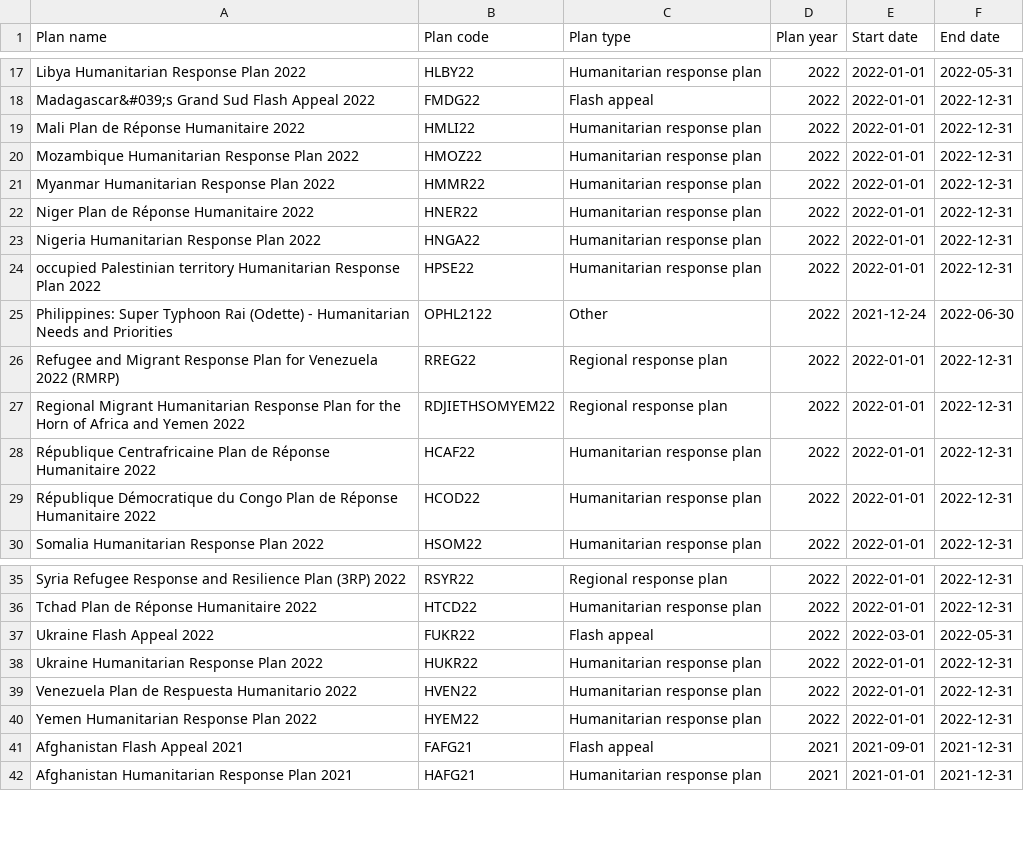
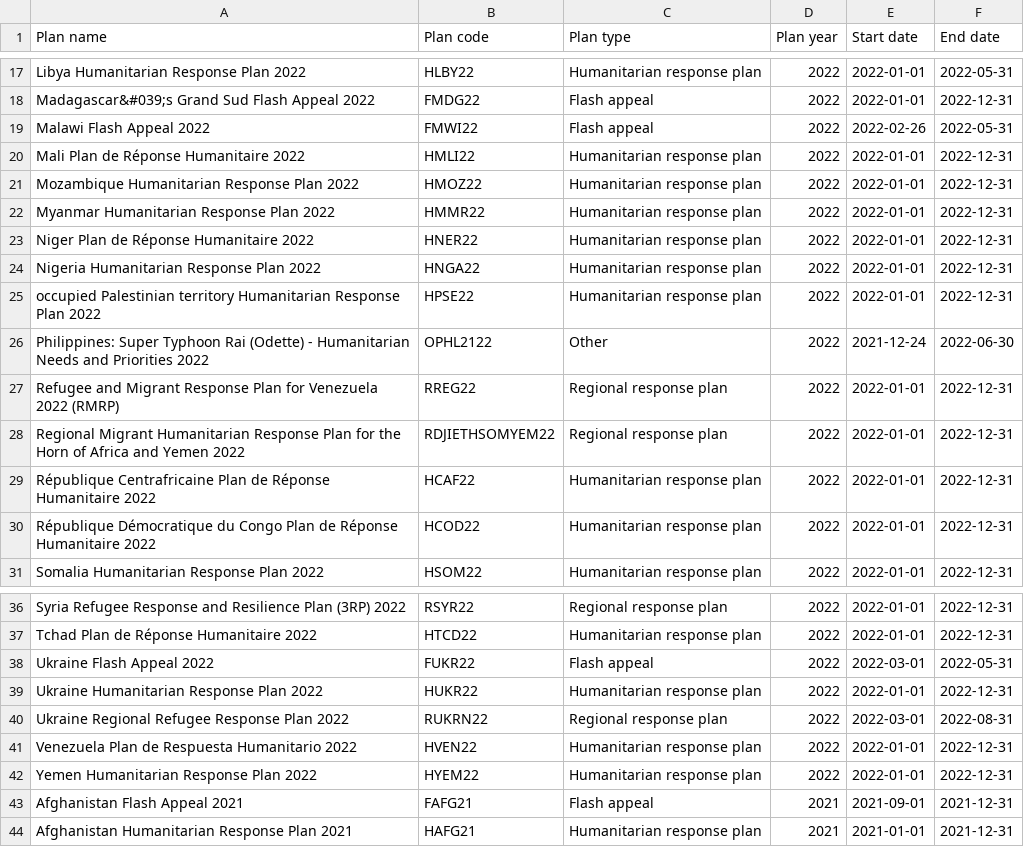
Before and after one commit to codeforIATI/humanitarian-plan-codelist, a CSV file: docs/humanitarian-plan.csv, drawn as a sheet; only a part is shown, gaps mark what is left out.

Commit message:
Automated update

```diff
--- a/docs/humanitarian-plan.csv
+++ b/docs/humanitarian-plan.csv
@@ -18,2 +18,3 @@ Libya Humanitarian Response Plan 2022,HLBY22,Humanitarian response plan,2022,202
 Madagascar&#039;s Grand Sud Flash Appeal 2022,FMDG22,Flash appeal,2022,2022-01-01,2022-12-31
+Malawi Flash Appeal 2022,FMWI22,Flash appeal,2022,2022-02-26,2022-05-31
 Mali Plan de Réponse Humanitaire 2022,HMLI22,Humanitarian response plan,2022,2022-01-01,2022-12-31
@@ -24,3 +25,3 @@ Nigeria Humanitarian Response Plan 2022,HNGA22,Humanitarian response plan,2022,2
 occupied Palestinian territory Humanitarian Response Plan 2022,HPSE22,Humanitarian response plan,2022,2022-01-01,2022-12-31
-Philippines: Super Typhoon Rai (Odette) - Humanitarian Needs and Priorities,OPHL2122,Other,2022,2021-12-24,2022-06-30
+Philippines: Super Typhoon Rai (Odette) - Humanitarian Needs and Priorities 2022,OPHL2122,Other,2022,2021-12-24,2022-06-30
 Refugee and Migrant Response Plan for Venezuela 2022 (RMRP),RREG22,Regional response plan,2022,2022-01-01,2022-12-31
@@ -38,2 +39,3 @@ Ukraine Flash Appeal 2022,FUKR22,Flash appeal,2022,2022-03-01,2022-05-31
 Ukraine Humanitarian Response Plan 2022,HUKR22,Humanitarian response plan,2022,2022-01-01,2022-12-31
+Ukraine Regional Refugee Response Plan 2022,RUKRN22,Regional response plan,2022,2022-03-01,2022-08-31
 Venezuela Plan de Respuesta Humanitario 2022,HVEN22,Humanitarian response plan,2022,2022-01-01,2022-12-31
```
